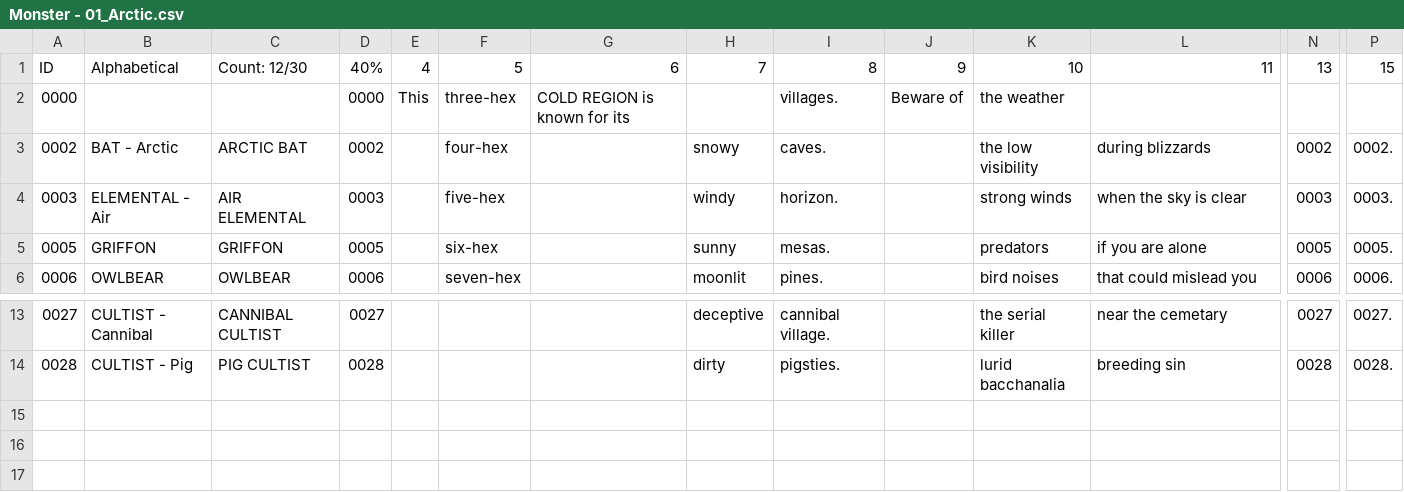
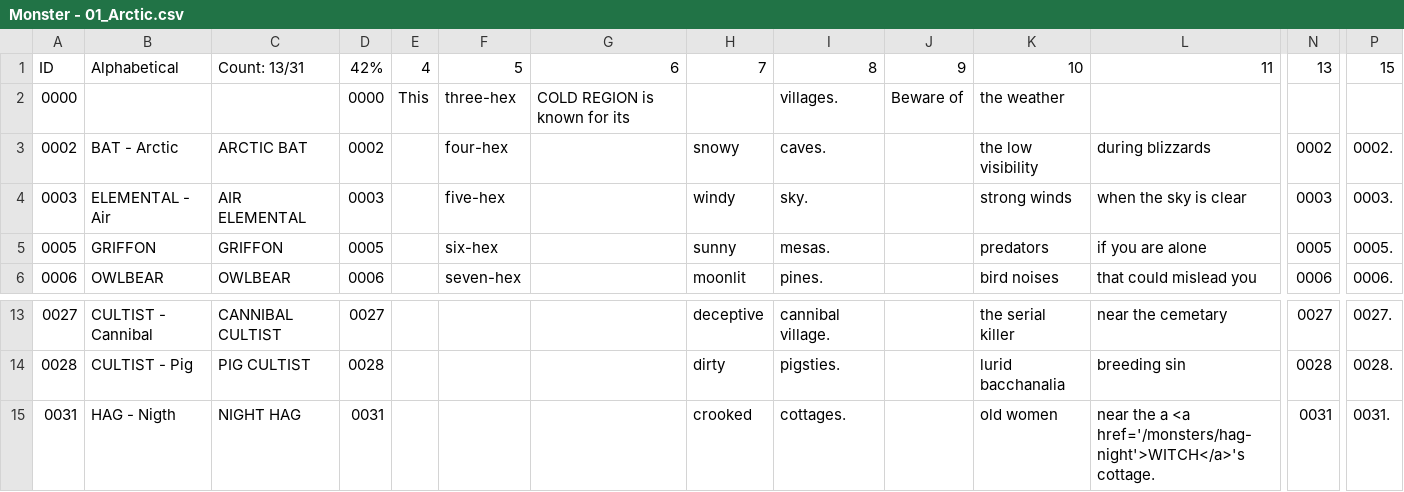
Before and after one commit to SaltyGoo/saltygoo.github.io, a CSV file: CSV/Monster - 01_Arctic.csv, drawn as a sheet; only a part is shown, gaps mark what is left out; rows hold the shown columns only; the diff names each change by its address in the sheet, - before the commit and + after, or states it on an @@ line.

```diff
--- a/CSV/Monster - 01_Arctic.csv
+++ b/CSV/Monster - 01_Arctic.csv
-C1: Count: 12/30
+C1: Count: 13/31
-D1: 40%
+D1: 42%
-I4: horizon.
+I4: sky.
+row 15: 0031 | HAG - Nigth | NIGHT HAG | 0031 |  |  |  | crooked | cottages. |  | old women | near the a <a href='/monsters/hag-night'>WITCH</a>'s cottage. | 0031 | 0031.
```
Also changed, not shown: CSV/Monster - 03_Forest.csv, CSV/Monster - 04_Hills.csv, 2 other files.
